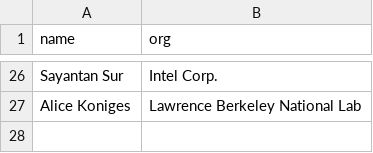
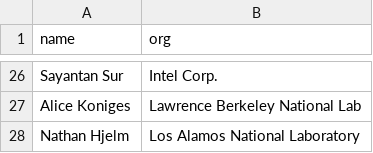
Before and after one commit to mpi-forum/mpi-forum.github.io, a CSV file: _data/meetings/2017/02/attendance.csv, drawn as a sheet; only a part is shown, gaps mark what is left out.

Commit message:
Fix 2017-02 attendance

```diff
--- a/_data/meetings/2017/02/attendance.csv
+++ b/_data/meetings/2017/02/attendance.csv
@@ -27 +27,2 @@ name,org
 "Alice Koniges","Lawrence Berkeley National Lab"
+"Nathan Hjelm","Los Alamos National Laboratory"
```
